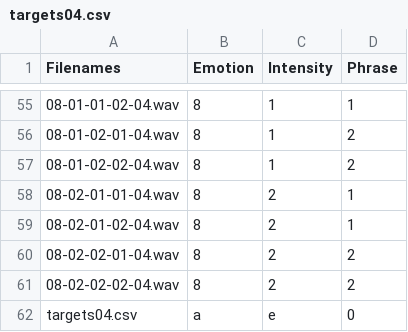
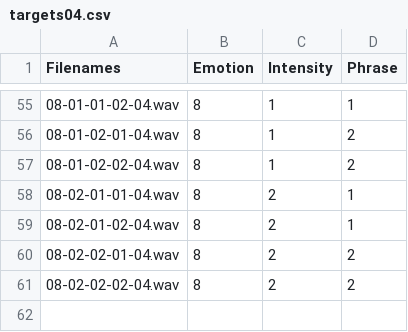
Before and after one commit to Yuzhe710/STAT3007_Project, a CSV file: Audio_Speech_Actors_01-24/Female/Actor_04/targets04.csv, drawn as a sheet; only a part is shown, gaps mark what is left out.

```diff
--- a/Audio_Speech_Actors_01-24/Female/Actor_04/targets04.csv
+++ b/Audio_Speech_Actors_01-24/Female/Actor_04/targets04.csv
@@ -61,2 +61 @@ Filenames,Emotion,Intensity,Phrase
 08-02-02-02-04.wav,8,2,2
-targets04.csv,a,e,0
```
Also changed, not shown: Audio_Speech_Actors_01-24/Female/Actor_02/targets02.csv, Audio_Speech_Actors_01-24/Female/Actor_06/targets06.csv, 44 other files.
